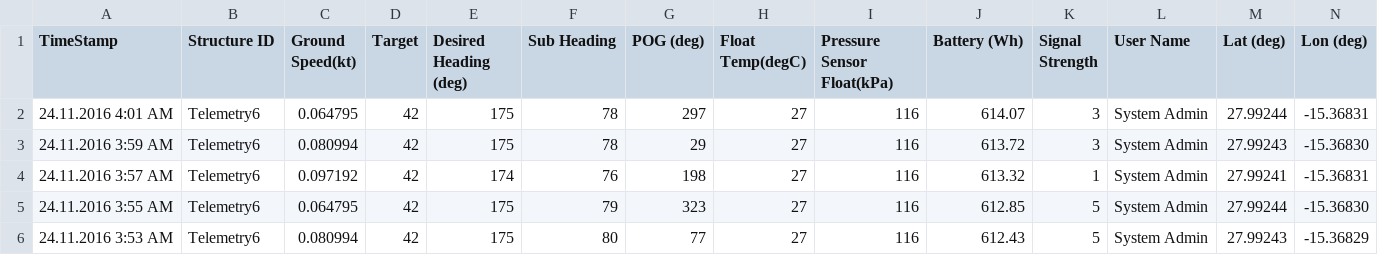
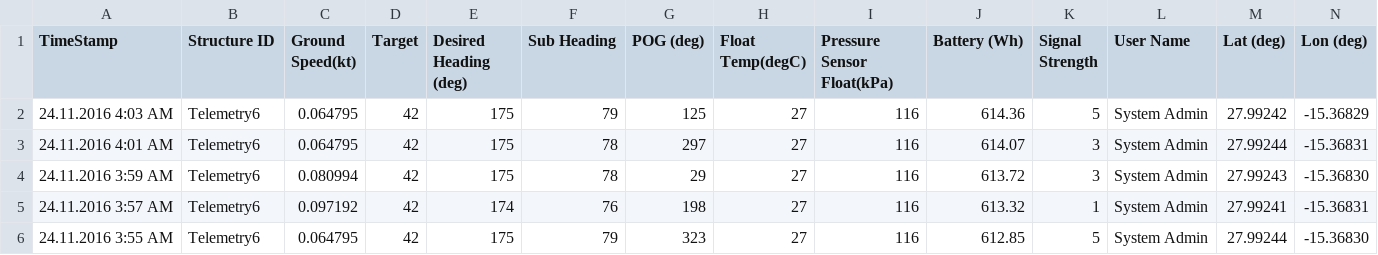
Before and after one commit to marum-waveglider/marum-waveglider.github.io, a CSV file: TelemetryData/TelemetryData_wgms_03h.csv, drawn as a sheet; only a part is shown; the shorter side is filled out with more unchanged rows; rows hold the shown columns only; the diff names each change by its address in the sheet, - before the commit and + after, or states it on an @@ line.

Commit message:
New Data

```diff
--- a/TelemetryData/TelemetryData_wgms_03h.csv
+++ b/TelemetryData/TelemetryData_wgms_03h.csv
+row 2: 24.11.2016 4:03 AM | Telemetry6 | 0.064795 | 42 | 175 | 79 | 125 | 27 | 116 | 614.36 | 5 | System Admin | 27.99242 | -15.36829
```
Also changed, not shown: TelemetryData/TelemetryData_wgms_06h.csv.
